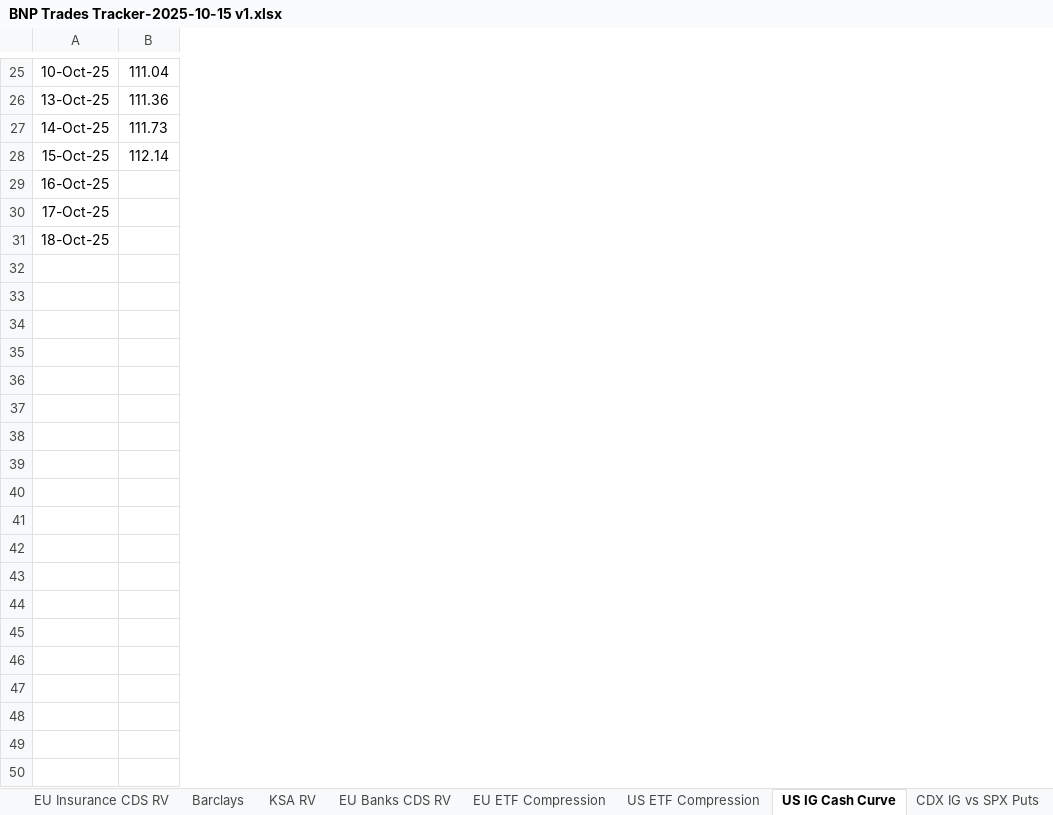
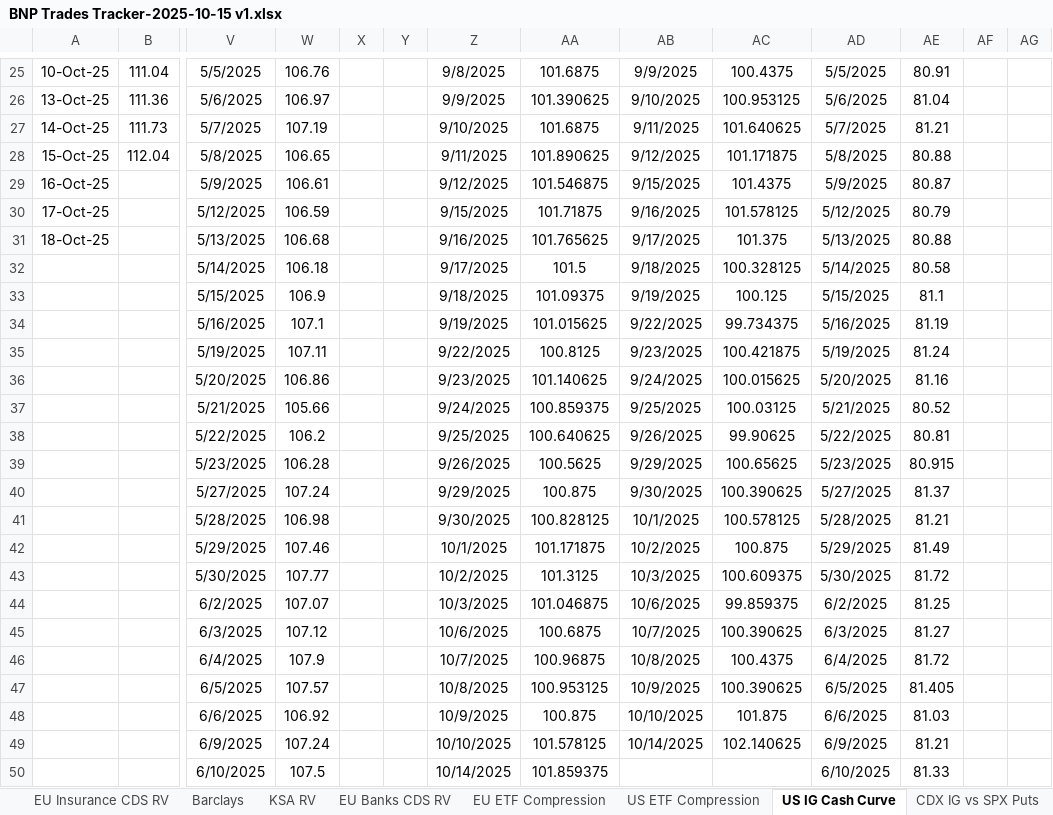
Before and after one commit to vasusharmaiiicm/57.-BNP-Trades-Tracker, an Excel workbook: BNP Trades Tracker-2025-10-15 v1.xlsx, sheet US IG Cash Curve, drawn as a sheet; only a part is shown, gaps mark what is left out; values as stored, in another font and other column widths than the file's, no borders; charts and pictures and conditional formats not drawn; rows hold the shown columns only; the diff covers the shown part only; the diff names each change by its address in the sheet, - before the commit and + after, or states it on an @@ line.

```diff
--- a/BNP Trades Tracker-2025-10-15 v1.xlsx (sheet US IG Cash Curve)
+++ b/BNP Trades Tracker-2025-10-15 v1.xlsx (sheet US IG Cash Curve)
@@ column V unhidden, rows 25-50: 5/5/2025 | 5/6/2025 | 5/7/2025 | 5/8/2025 | 5/9/2025 | 5/12/2025 | 5/13/2025 | 5/14/2025 | 5/15/2025 | 5/16/2025 | 5/19/2025 | 5/20/2025 | 5/21/2025 | 5/22/2025 | 5/23/2025 | 5/27/2025 | 5/28/2025 | 5/29/2025 | 5/30/2025 | 6/2/2025 | 6/3/2025 | 6/4/2025 | 6/5/2025 | 6/6/2025 | 6/9/2025 | 6/10/2025 @@
@@ column W unhidden, rows 25-50: 106.76 | 106.97 | 107.19 | 106.65 | 106.61 | 106.59 | 106.68 | 106.18 | 106.9 | 107.1 | 107.11 | 106.86 | 105.66 | 106.2 | 106.28 | 107.24 | 106.98 | 107.46 | 107.77 | 107.07 | 107.12 | 107.9 | 107.57 | 106.92 | 107.24 | 107.5 @@
@@ column X unhidden, empty @@
@@ column Y unhidden, empty @@
@@ column Z unhidden, rows 25-50: 9/8/2025 | 9/9/2025 | 9/10/2025 | 9/11/2025 | 9/12/2025 | 9/15/2025 | 9/16/2025 | 9/17/2025 | 9/18/2025 | 9/19/2025 | 9/22/2025 | 9/23/2025 | 9/24/2025 | 9/25/2025 | 9/26/2025 | 9/29/2025 | 9/30/2025 | 10/1/2025 | 10/2/2025 | 10/3/2025 | 10/6/2025 | 10/7/2025 | 10/8/2025 | 10/9/2025 | 10/10/2025 | 10/14/2025 @@
@@ column AA unhidden, rows 25-50: 101.6875 | 101.390625 | 101.6875 | 101.890625 | 101.546875 | 101.71875 | 101.765625 | 101.5 | 101.09375 | 101.015625 | 100.8125 | 101.140625 | 100.859375 | 100.640625 | 100.5625 | 100.875 | 100.828125 | 101.171875 | 101.3125 | 101.046875 | 100.6875 | 100.96875 | 100.953125 | 100.875 | 101.578125 | 101.859375 @@
@@ column AB unhidden, rows 25-49: 9/9/2025 | 9/10/2025 | 9/11/2025 | 9/12/2025 | 9/15/2025 | 9/16/2025 | 9/17/2025 | 9/18/2025 | 9/19/2025 | 9/22/2025 | 9/23/2025 | 9/24/2025 | 9/25/2025 | 9/26/2025 | 9/29/2025 | 9/30/2025 | 10/1/2025 | 10/2/2025 | 10/3/2025 | 10/6/2025 | 10/7/2025 | 10/8/2025 | 10/9/2025 | 10/10/2025 | 10/14/2025 @@
@@ column AC unhidden, rows 25-49: 100.4375 | 100.953125 | 101.640625 | 101.171875 | 101.4375 | 101.578125 | 101.375 | 100.328125 | 100.125 | 99.734375 | 100.421875 | 100.015625 | 100.03125 | 99.90625 | 100.65625 | 100.390625 | 100.578125 | 100.875 | 100.609375 | 99.859375 | 100.390625 | 100.4375 | 100.390625 | 101.875 | 102.140625 @@
@@ column AD unhidden, rows 25-50: 5/5/2025 | 5/6/2025 | 5/7/2025 | 5/8/2025 | 5/9/2025 | 5/12/2025 | 5/13/2025 | 5/14/2025 | 5/15/2025 | 5/16/2025 | 5/19/2025 | 5/20/2025 | 5/21/2025 | 5/22/2025 | 5/23/2025 | 5/27/2025 | 5/28/2025 | 5/29/2025 | 5/30/2025 | 6/2/2025 | 6/3/2025 | 6/4/2025 | 6/5/2025 | 6/6/2025 | 6/9/2025 | 6/10/2025 @@
@@ column AE unhidden, rows 25-50: 80.91 | 81.04 | 81.21 | 80.88 | 80.87 | 80.79 | 80.88 | 80.58 | 81.1 | 81.19 | 81.24 | 81.16 | 80.52 | 80.81 | 80.915 | 81.37 | 81.21 | 81.49 | 81.72 | 81.25 | 81.27 | 81.72 | 81.405 | 81.03 | 81.21 | 81.33 @@
@@ column AF unhidden, empty @@
@@ column AG unhidden, empty @@
-B28: 112.14
+B28: 112.04
-row 32: (empty)
+row 32:  |  | 5/14/2025 | 106.18 |  |  | 9/17/2025 | 101.5 | 9/18/2025 | 100.328125 | 5/14/2025 | 80.58
-row 33: (empty)
+row 33:  |  | 5/15/2025 | 106.9 |  |  | 9/18/2025 | 101.09375 | 9/19/2025 | 100.125 | 5/15/2025 | 81.1
-row 34: (empty)
+row 34:  |  | 5/16/2025 | 107.1 |  |  | 9/19/2025 | 101.015625 | 9/22/2025 | 99.734375 | 5/16/2025 | 81.19
-row 35: (empty)
+row 35:  |  | 5/19/2025 | 107.11 |  |  | 9/22/2025 | 100.8125 | 9/23/2025 | 100.421875 | 5/19/2025 | 81.24
-row 36: (empty)
+row 36:  |  | 5/20/2025 | 106.86 |  |  | 9/23/2025 | 101.140625 | 9/24/2025 | 100.015625 | 5/20/2025 | 81.16
-row 37: (empty)
+row 37:  |  | 5/21/2025 | 105.66 |  |  | 9/24/2025 | 100.859375 | 9/25/2025 | 100.03125 | 5/21/2025 | 80.52
-row 38: (empty)
+row 38:  |  | 5/22/2025 | 106.2 |  |  | 9/25/2025 | 100.640625 | 9/26/2025 | 99.90625 | 5/22/2025 | 80.81
-row 39: (empty)
+row 39:  |  | 5/23/2025 | 106.28 |  |  | 9/26/2025 | 100.5625 | 9/29/2025 | 100.65625 | 5/23/2025 | 80.915
-row 40: (empty)
+row 40:  |  | 5/27/2025 | 107.24 |  |  | 9/29/2025 | 100.875 | 9/30/2025 | 100.390625 | 5/27/2025 | 81.37
-row 41: (empty)
+row 41:  |  | 5/28/2025 | 106.98 |  |  | 9/30/2025 | 100.828125 | 10/1/2025 | 100.578125 | 5/28/2025 | 81.21
-row 42: (empty)
+row 42:  |  | 5/29/2025 | 107.46 |  |  | 10/1/2025 | 101.171875 | 10/2/2025 | 100.875 | 5/29/2025 | 81.49
-row 43: (empty)
+row 43:  |  | 5/30/2025 | 107.77 |  |  | 10/2/2025 | 101.3125 | 10/3/2025 | 100.609375 | 5/30/2025 | 81.72
-row 44: (empty)
+row 44:  |  | 6/2/2025 | 107.07 |  |  | 10/3/2025 | 101.046875 | 10/6/2025 | 99.859375 | 6/2/2025 | 81.25
-row 45: (empty)
+row 45:  |  | 6/3/2025 | 107.12 |  |  | 10/6/2025 | 100.6875 | 10/7/2025 | 100.390625 | 6/3/2025 | 81.27
-row 46: (empty)
+row 46:  |  | 6/4/2025 | 107.9 |  |  | 10/7/2025 | 100.96875 | 10/8/2025 | 100.4375 | 6/4/2025 | 81.72
-row 47: (empty)
+row 47:  |  | 6/5/2025 | 107.57 |  |  | 10/8/2025 | 100.953125 | 10/9/2025 | 100.390625 | 6/5/2025 | 81.405
-row 48: (empty)
+row 48:  |  | 6/6/2025 | 106.92 |  |  | 10/9/2025 | 100.875 | 10/10/2025 | 101.875 | 6/6/2025 | 81.03
-row 49: (empty)
+row 49:  |  | 6/9/2025 | 107.24 |  |  | 10/10/2025 | 101.578125 | 10/14/2025 | 102.140625 | 6/9/2025 | 81.21
-row 50: (empty)
+row 50:  |  | 6/10/2025 | 107.5 |  |  | 10/14/2025 | 101.859375 |  |  | 6/10/2025 | 81.33
```
Also changed, not shown: 1 added row, 1 removed row and 368 edited cells elsewhere in this sheet, sheet EU ETF Compression, sheet US ETF Compression, sheet KSA RV, sheet ACAFP Basis, sheet Barclays, sheet CDX IG vs SPX Puts, 1 more sheet, hidden cells, charts or pictures, 3 other files.
